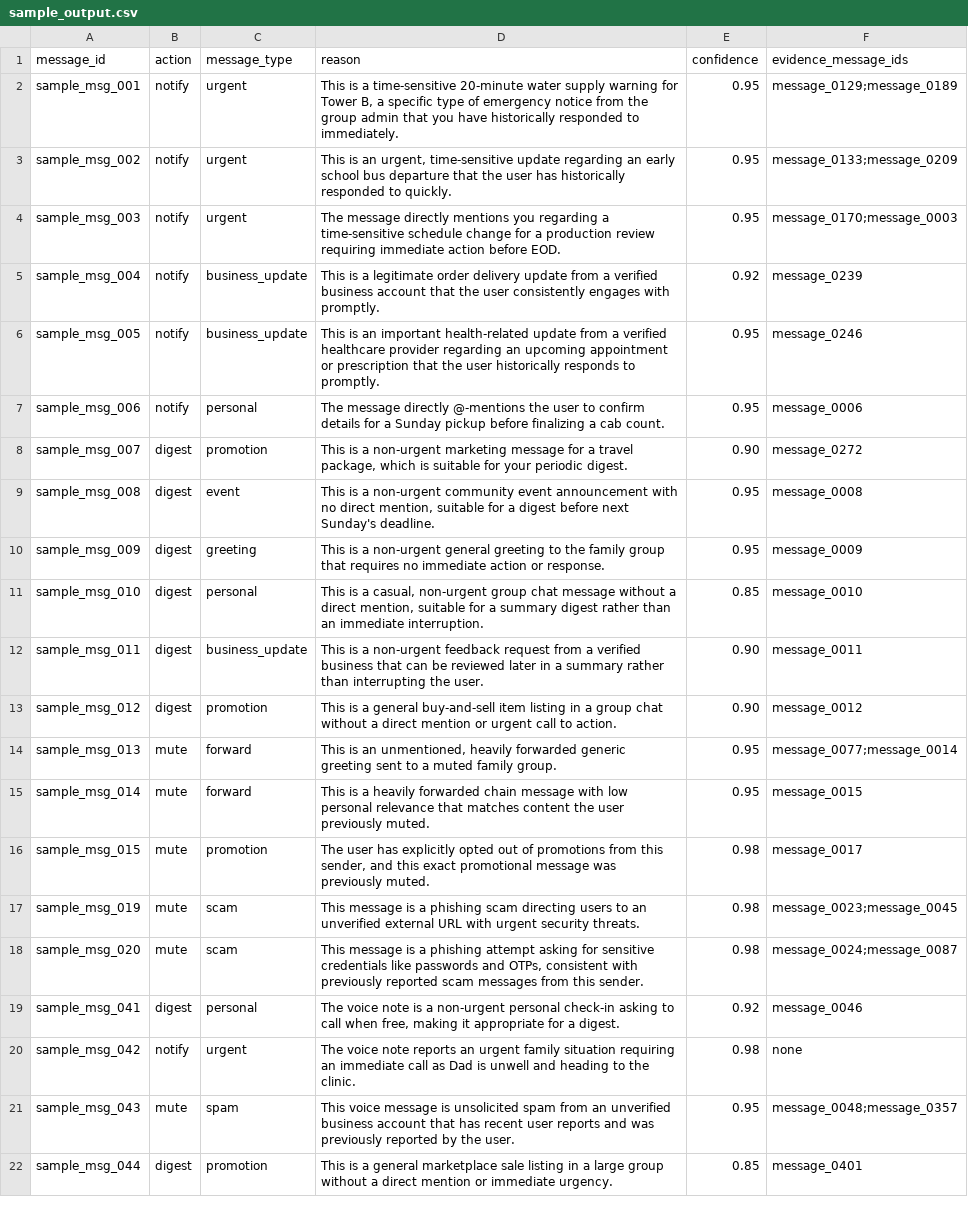
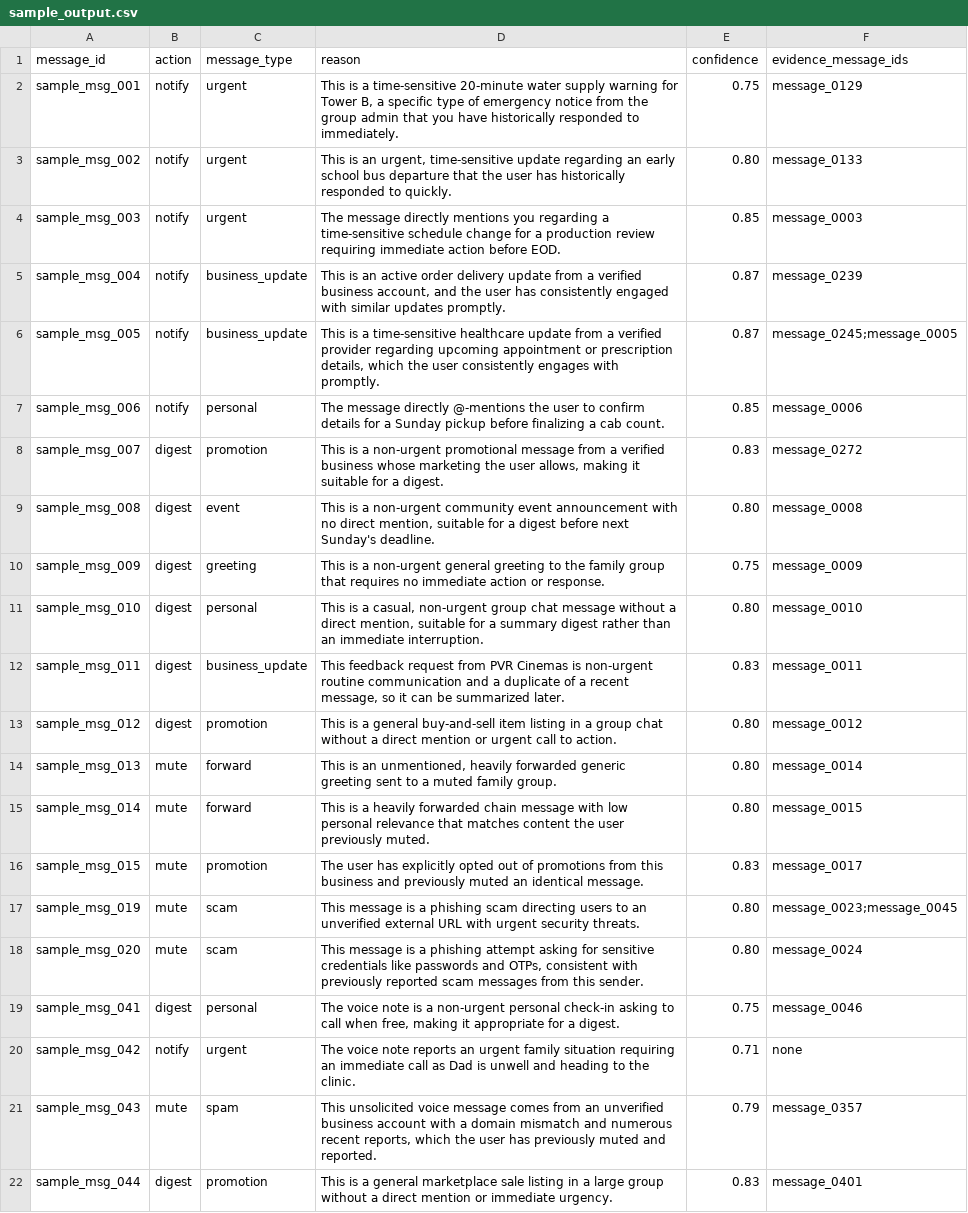
Before and after one commit to Siphosihlemorabe/hackerrank-orchestrate-august26, a CSV file: sample_output.csv, drawn as a sheet; only a part is shown; the diff covers the shown part only; the diff names each change by its address in the sheet, - before the commit and + after, or states it on an @@ line.

```diff
--- a/sample_output.csv
+++ b/sample_output.csv
-E2 (confidence): 0.95
+E2 (confidence): 0.75
-F2 (evidence_message_ids): message_0129;message_0189
+F2 (evidence_message_ids): message_0129
-E3 (confidence): 0.95
+E3 (confidence): 0.80
-F3 (evidence_message_ids): message_0133;message_0209
+F3 (evidence_message_ids): message_0133
-E4 (confidence): 0.95
+E4 (confidence): 0.85
-F4 (evidence_message_ids): message_0170;message_0003
+F4 (evidence_message_ids): message_0003
-D5 (reason): This is a legitimate order delivery update from a verified business account that the user consistently engages with promptly.
+D5 (reason): This is an active order delivery update from a verified business account, and the user has consistently engaged with similar updates promptly.
-E5 (confidence): 0.92
+E5 (confidence): 0.87
-D6 (reason): This is an important health-related update from a verified healthcare provider regarding an upcoming appointment or prescription that the user historically responds to promptly.
+D6 (reason): This is a time-sensitive healthcare update from a verified provider regarding upcoming appointment or prescription details, which the user consistently engages with promptly.
-E6 (confidence): 0.95
+E6 (confidence): 0.87
-F6 (evidence_message_ids): message_0246
+F6 (evidence_message_ids): message_0245;message_0005
-E7 (confidence): 0.95
+E7 (confidence): 0.85
-D8 (reason): …a non-urgent marketing message for a travel package, which is suitable for your periodic digest.
+D8 (reason): …a non-urgent promotional message from a verified business whose marketing the user allows, making it suitable for a digest.
-E8 (confidence): 0.90
+E8 (confidence): 0.83
-E9 (confidence): 0.95
+E9 (confidence): 0.80
-E10 (confidence): 0.95
+E10 (confidence): 0.75
-E11 (confidence): 0.85
+E11 (confidence): 0.80
-D12 (reason): This is a non-urgent feedback request from a verified business that can be reviewed later in a summary rather than interrupting the user.
+D12 (reason): This feedback request from PVR Cinemas is non-urgent routine communication and a duplicate of a recent message, so it can be summarized later.
-E12 (confidence): 0.90
+E12 (confidence): 0.83
-E13 (confidence): 0.90
+E13 (confidence): 0.80
-E14:E15 (confidence): 0.95
+E14:E15 (confidence): 0.80
-F14 (evidence_message_ids): message_0077;message_0014
+F14 (evidence_message_ids): message_0014
-D16 (reason): …from this sender, and this exact promotional message was previously muted.
+D16 (reason): …from this business and previously muted an identical message.
-E16 (confidence): 0.98
+E16 (confidence): 0.83
-E17:E18 (confidence): 0.98
+E17:E18 (confidence): 0.80
-F18 (evidence_message_ids): message_0024;message_0087
+F18 (evidence_message_ids): message_0024
-E19 (confidence): 0.92
+E19 (confidence): 0.75
-E20 (confidence): 0.98
+E20 (confidence): 0.71
-D21 (reason): This voice message is unsolicited spam from an unverified business account that has recent user reports and was previously reported by the user.
+D21 (reason): This unsolicited voice message comes from an unverified business account with a domain mismatch and numerous recent reports, which the user has previously muted and reported.
-E21 (confidence): 0.95
+E21 (confidence): 0.79
-F21 (evidence_message_ids): message_0048;message_0357
+F21 (evidence_message_ids): message_0357
-E22 (confidence): 0.85
+E22 (confidence): 0.83
```
Also changed, not shown: 15 edited cells elsewhere in this file, output.csv, 1 other file.
